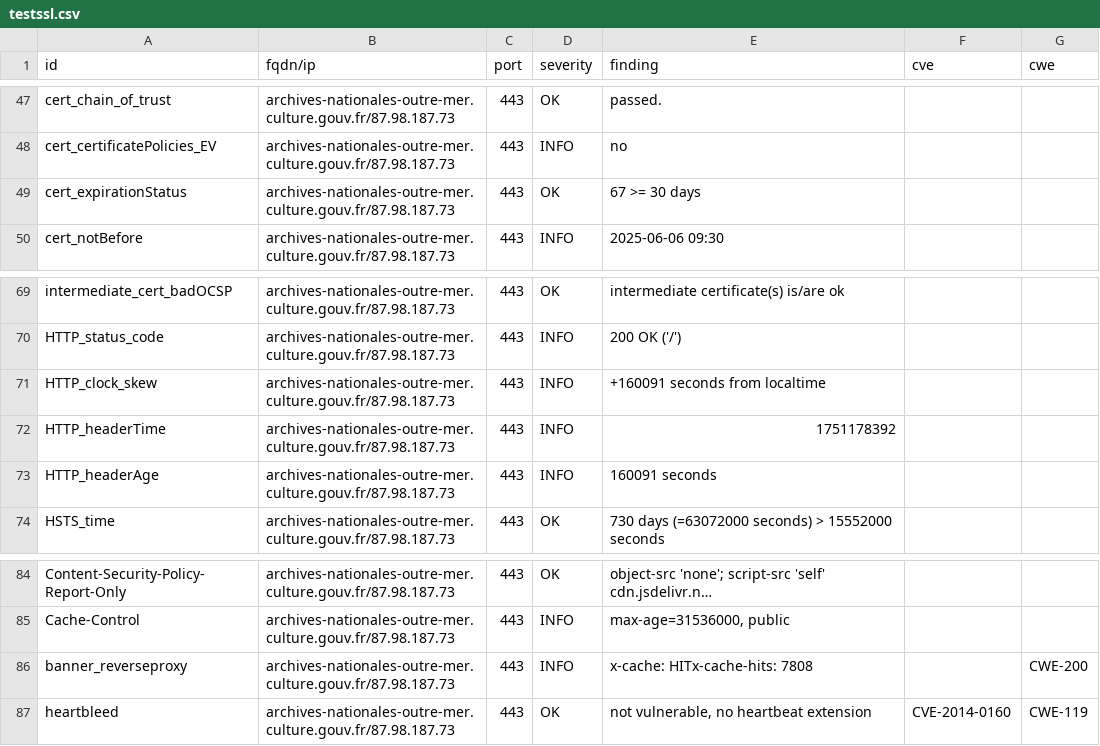
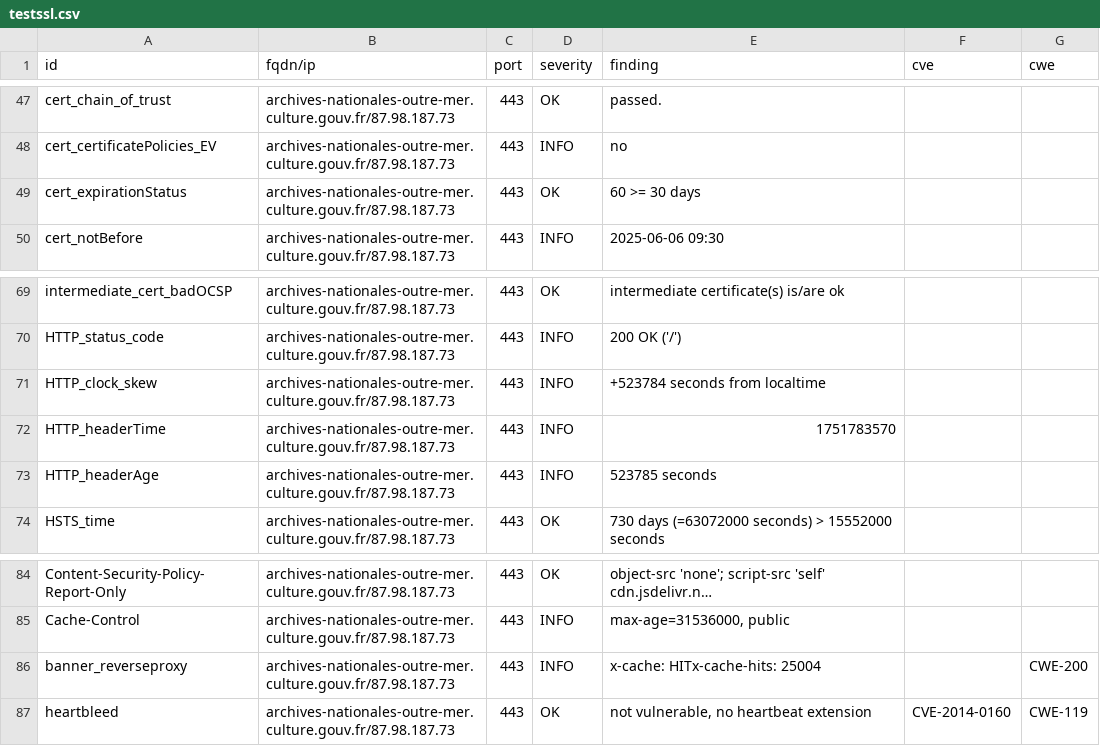
Before and after one commit to culturegouv/dashlord, a CSV file: results/aHR0cHM6Ly9hcmNoaXZlcy1uYXRpb25hbGVzLW91dHJlLW1lci5jdWx0dXJlLmdvdXYuZnIv/testssl.csv, drawn as a sheet; only a part is shown, gaps mark what is left out; long unchanged cells end in ….

```diff
--- a/results/aHR0cHM6Ly9hcmNoaXZlcy1uYXRpb25hbGVzLW91dHJlLW1lci5jdWx0dXJlLmdvdXYuZnIv/testssl.csv
+++ b/results/aHR0cHM6Ly9hcmNoaXZlcy1uYXRpb25hbGVzLW91dHJlLW1lci5jdWx0dXJlLmdvdXYuZnIv/testssl.csv
@@ -48,3 +48,3 @@
 "cert_certificatePolicies_EV","archives-nationales-outre-mer.culture.gouv.fr/87.98.187.73","443","INFO","no","",""
-"cert_expirationStatus","archives-nationales-outre-mer.culture.gouv.fr/87.98.187.73","443","OK","67 >= 30 days","",""
+"cert_expirationStatus","archives-nationales-outre-mer.culture.gouv.fr/87.98.187.73","443","OK","60 >= 30 days","",""
 "cert_notBefore","archives-nationales-outre-mer.culture.gouv.fr/87.98.187.73","443","INFO","2025-06-06 09:30","",""
@@ -70,5 +70,5 @@
 "HTTP_status_code","archives-nationales-outre-mer.culture.gouv.fr/87.98.187.73","443","INFO","200 OK ('/')","",""
-"HTTP_clock_skew","archives-nationales-outre-mer.culture.gouv.fr/87.98.187.73","443","INFO","+160091 seconds from localtime","",""
-"HTTP_headerTime","archives-nationales-outre-mer.culture.gouv.fr/87.98.187.73","443","INFO","1751178392","",""
-"HTTP_headerAge","archives-nationales-outre-mer.culture.gouv.fr/87.98.187.73","443","INFO","160091 seconds","",""
+"HTTP_clock_skew","archives-nationales-outre-mer.culture.gouv.fr/87.98.187.73","443","INFO","+523784 seconds from localtime","",""
+"HTTP_headerTime","archives-nationales-outre-mer.culture.gouv.fr/87.98.187.73","443","INFO","1751783570","",""
+"HTTP_headerAge","archives-nationales-outre-mer.culture.gouv.fr/87.98.187.73","443","INFO","523785 seconds","",""
 "HSTS_time","archives-nationales-outre-mer.culture.gouv.fr/87.98.187.73","443","OK","730 days (=63072000 seconds) > 15552000 seconds","",""
@@ -85,3 +85,3 @@
 "Cache-Control","archives-nationales-outre-mer.culture.gouv.fr/87.98.187.73","443","INFO","max-age=31536000, public","",""
-"banner_reverseproxy","archives-nationales-outre-mer.culture.gouv.fr/87.98.187.73","443","INFO","x-cache: HITx-cache-hits: 7808","","CWE-200"
+"banner_reverseproxy","archives-nationales-outre-mer.culture.gouv.fr/87.98.187.73","443","INFO","x-cache: HITx-cache-hits: 25004","","CWE-200"
 "heartbleed","archives-nationales-outre-mer.culture.gouv.fr/87.98.187.73","443","OK","not vulnerable, no heartbeat extension","CVE-2014-0160","CWE-119"
```
Also changed, not shown: 8 other files.
